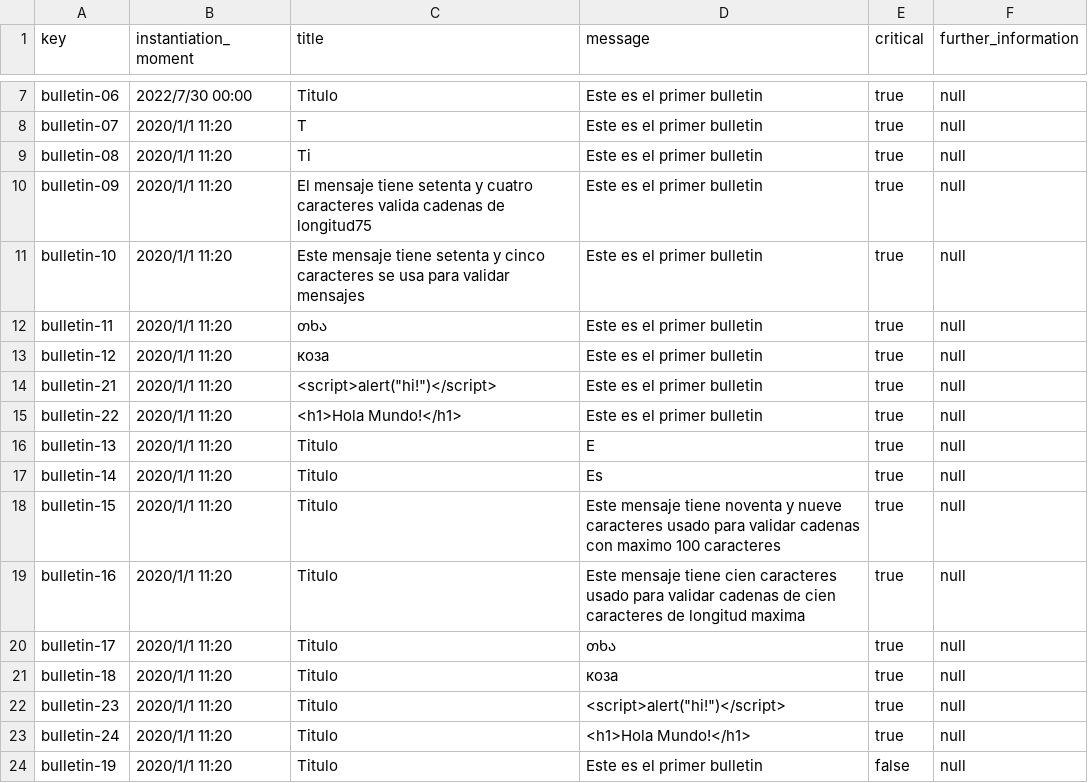
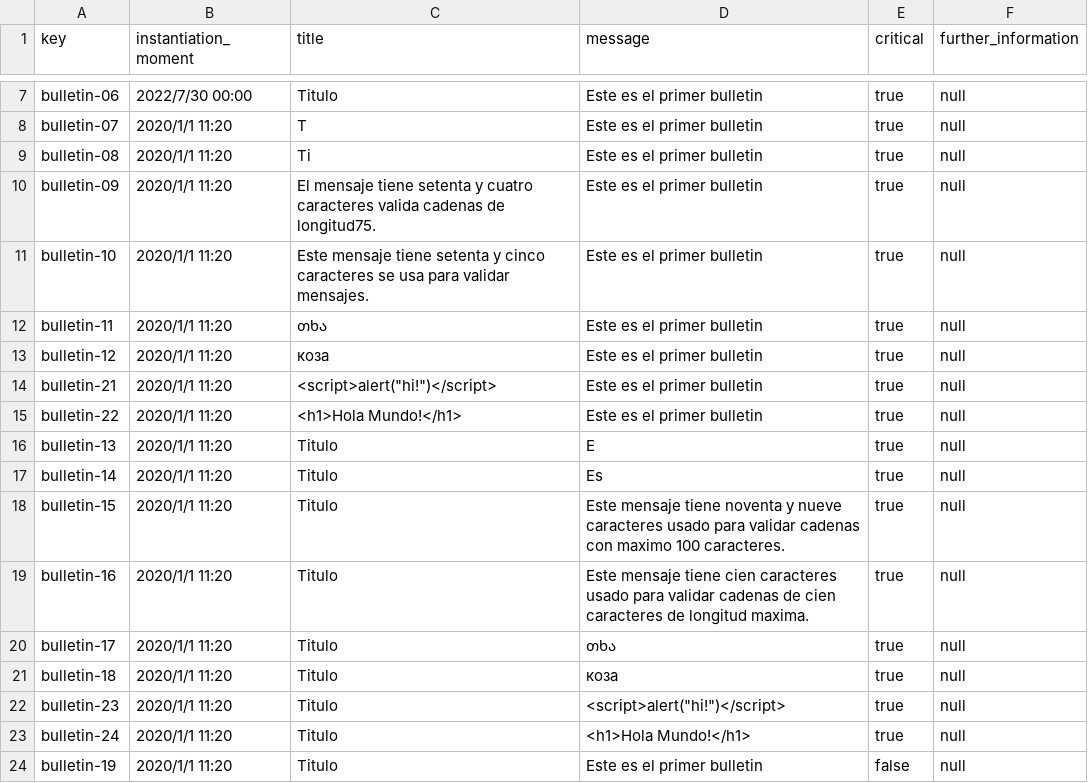
Before and after one commit to Alejandrocg024/Acme-L3, a CSV file: src/main/webapp/WEB-INF/resources/sample-data/bulletin.csv, drawn as a sheet; only a part is shown, gaps mark what is left out.

```diff
--- a/src/main/webapp/WEB-INF/resources/sample-data/bulletin.csv
+++ b/src/main/webapp/WEB-INF/resources/sample-data/bulletin.csv
@@ -9,4 +9,4 @@ bulletin-07,2020/1/1 11:20,T,Este es el primer bulletin,true,null
 bulletin-08,2020/1/1 11:20,Ti,Este es el primer bulletin,true,null
-bulletin-09,2020/1/1 11:20,El mensaje tiene setenta y cuatro caracteres valida cadenas de longitud75,Este es el primer bulletin,true,null
-bulletin-10,2020/1/1 11:20,Este mensaje tiene setenta y cinco caracteres se usa para validar mensajes,Este es el primer bulletin,true,null
+bulletin-09,2020/1/1 11:20,El mensaje tiene setenta y cuatro caracteres valida cadenas de longitud75.,Este es el primer bulletin,true,null
+bulletin-10,2020/1/1 11:20,Este mensaje tiene setenta y cinco caracteres se usa para validar mensajes.,Este es el primer bulletin,true,null
 bulletin-11,2020/1/1 11:20,თხა,Este es el primer bulletin,true,null
@@ -17,4 +17,4 @@ bulletin-13,2020/1/1 11:20,Titulo,E,true,null
 bulletin-14,2020/1/1 11:20,Titulo,Es,true,null
-bulletin-15,2020/1/1 11:20,Titulo,Este mensaje tiene noventa y nueve caracteres usado para validar cadenas con maximo 100 caracteres,true,null
-bulletin-16,2020/1/1 11:20,Titulo,Este mensaje tiene cien caracteres usado para validar cadenas de cien caracteres de longitud maxima,true,null
+bulletin-15,2020/1/1 11:20,Titulo,Este mensaje tiene noventa y nueve caracteres usado para validar cadenas con maximo 100 caracteres.,true,null
+bulletin-16,2020/1/1 11:20,Titulo,Este mensaje tiene cien caracteres usado para validar cadenas de cien caracteres de longitud maxima.,true,null
 bulletin-17,2020/1/1 11:20,Titulo,თხა,true,null
```
Also changed, not shown: src/main/webapp/WEB-INF/resources/sample-data/course.csv, src/main/webapp/WEB-INF/resources/sample-data/lecture.csv, 5 other files.
